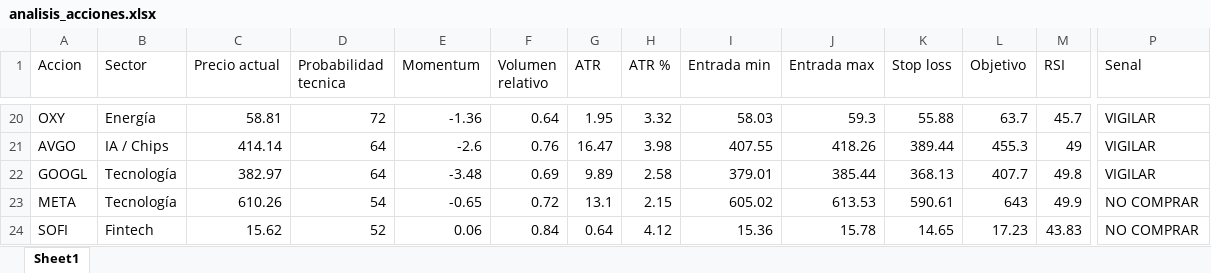
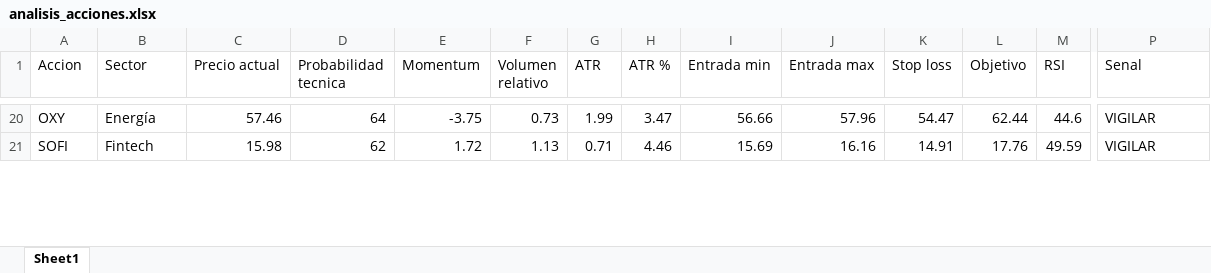
Before and after one commit to davascoj/Analizador-acciones, an Excel workbook: analisis_acciones.xlsx, sheet Sheet1, drawn as a sheet; only a part is shown, gaps mark what is left out; values as stored, in another font and other column widths than the file's, no borders; removed rows and columns are numbered as before the commit, all else as after; rows hold the shown columns only; the diff covers the shown part only; the diff names each change by its address in the sheet, - before the commit and + after, or states it on an @@ line.

```diff
--- a/analisis_acciones.xlsx (sheet Sheet1)
+++ b/analisis_acciones.xlsx (sheet Sheet1)
-C20 (Precio actual): 58.81
+C20 (Precio actual): 57.46
-D20 (Probabilidad tecnica): 72
+D20 (Probabilidad tecnica): 64
-E20 (Momentum): -1.36
+E20 (Momentum): -3.75
-F20 (Volumen relativo): 0.64
+F20 (Volumen relativo): 0.73
-G20 (ATR): 1.95
+G20 (ATR): 1.99
-H20 (ATR %): 3.32
+H20 (ATR %): 3.47
-I20 (Entrada min): 58.03
+I20 (Entrada min): 56.66
-J20 (Entrada max): 59.3
+J20 (Entrada max): 57.96
-K20 (Stop loss): 55.88
+K20 (Stop loss): 54.47
-L20 (Objetivo): 63.7
+L20 (Objetivo): 62.44
-M20 (RSI): 45.7
+M20 (RSI): 44.6
-row 21: AVGO | IA / Chips | 414.14 | 64 | -2.6 | 0.76 | 16.47 | 3.98 | 407.55 | 418.26 | 389.44 | 455.3 | 49 | VIGILAR
-row 22: GOOGL | Tecnología | 382.97 | 64 | -3.48 | 0.69 | 9.89 | 2.58 | 379.01 | 385.44 | 368.13 | 407.7 | 49.8 | VIGILAR
-row 23: META | Tecnología | 610.26 | 54 | -0.65 | 0.72 | 13.1 | 2.15 | 605.02 | 613.53 | 590.61 | 643 | 49.9 | NO COMPRAR
-C21 (Precio actual): 15.62
+C21 (Precio actual): 15.98
-D21 (Probabilidad tecnica): 52
+D21 (Probabilidad tecnica): 62
-E21 (Momentum): 0.06
+E21 (Momentum): 1.72
-F21 (Volumen relativo): 0.84
+F21 (Volumen relativo): 1.13
-G21 (ATR): 0.64
+G21 (ATR): 0.71
-H21 (ATR %): 4.12
+H21 (ATR %): 4.46
-I21 (Entrada min): 15.36
+I21 (Entrada min): 15.69
-J21 (Entrada max): 15.78
+J21 (Entrada max): 16.16
-K21 (Stop loss): 14.65
+K21 (Stop loss): 14.91
-L21 (Objetivo): 17.23
+L21 (Objetivo): 17.76
-M21 (RSI): 43.83
+M21 (RSI): 49.59
-P21 (Senal): NO COMPRAR
+P21 (Senal): VIGILAR
```
Also changed, not shown: 20 added rows, 17 removed rows and 142 edited cells elsewhere in this sheet, 1 other file.
